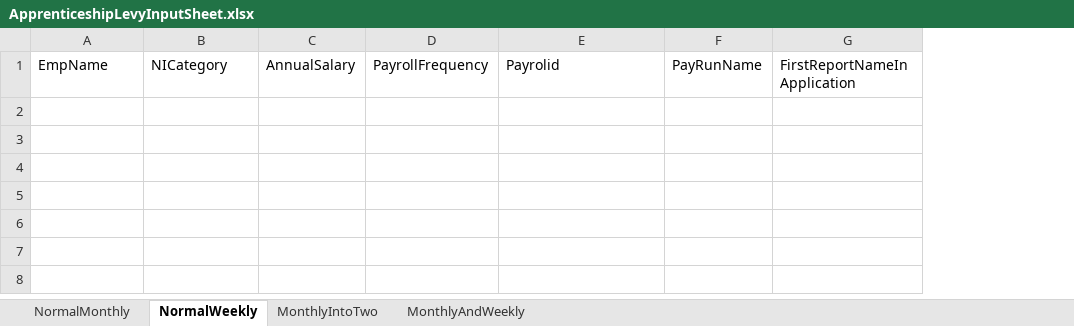
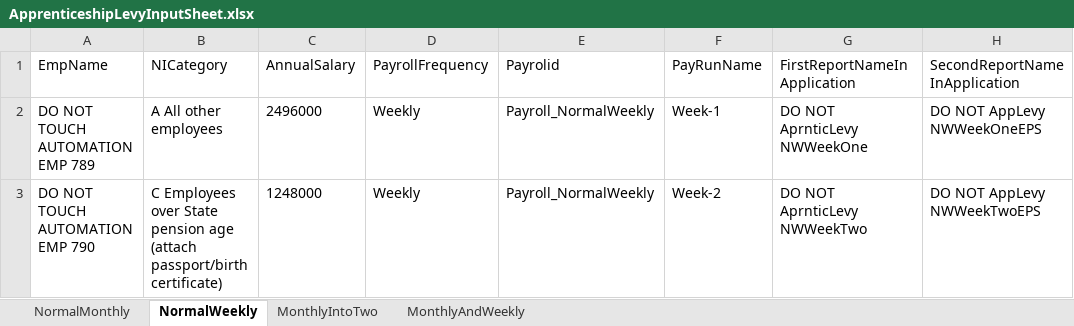
Before and after one commit to githforProvar/24-7PeopleXCDPayroll, an Excel workbook: PayrollProject/templates/ApprenticeshipLevyInputSheet.xlsx, sheet NormalWeekly, drawn as a sheet; values as stored, in another font and other column widths than the file's, no borders; the diff names each change by its address in the sheet, - before the commit and + after, or states it on an @@ line.

```diff
--- a/PayrollProject/templates/ApprenticeshipLevyInputSheet.xlsx (sheet NormalWeekly)
+++ b/PayrollProject/templates/ApprenticeshipLevyInputSheet.xlsx (sheet NormalWeekly)
+column H (SecondReportNameInApplication), empty
+row 2: DO NOT TOUCH AUTOMATION EMP 789 | A All other employees | 2496000 | Weekly | Payroll_NormalWeekly | Week-1 | DO NOT AprnticLevy NWWeekOne | DO NOT AppLevy NWWeekOneEPS
+row 3: DO NOT TOUCH AUTOMATION EMP 790 | C Employees over State pension age (attach passport/birth certificate) | 1248000 | Weekly | Payroll_NormalWeekly | Week-2 | DO NOT AprnticLevy NWWeekTwo | DO NOT AppLevy NWWeekTwoEPS
```
Also changed, not shown: PayrollProject/OutPutTestResult/ApprenticeshipLevy Scenarios Test result.xlsx, PayrollProject/OutPutTestResult/Court order Scenarios Test result.xlsx, 14 other files.
